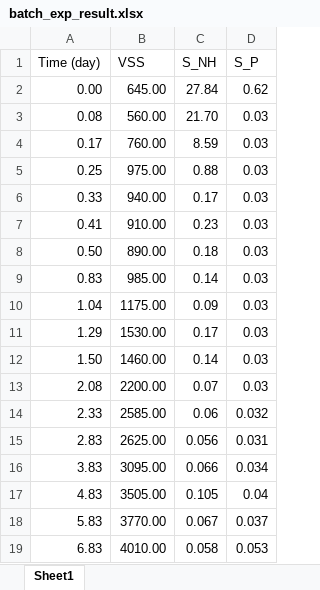
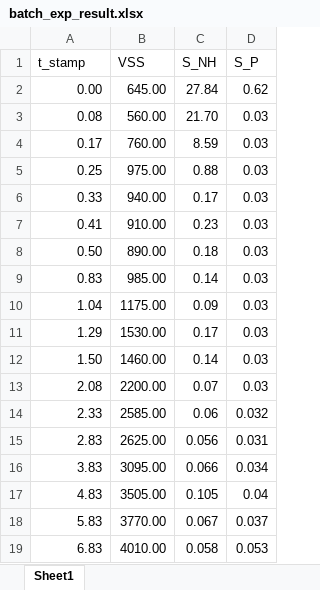
Before and after one commit to QSD-Group/EXPOsan, an Excel workbook: exposan/pm2_batch/data/batch_exp_result.xlsx, sheet Sheet1, drawn as a sheet; values as stored, in another font and other column widths than the file's, no borders; the diff names each change by its address in the sheet, - before the commit and + after, or states it on an @@ line.

```diff
--- a/exposan/pm2_batch/data/batch_exp_result.xlsx (sheet Sheet1)
+++ b/exposan/pm2_batch/data/batch_exp_result.xlsx (sheet Sheet1)
-A1: Time (day)
+A1: t_stamp
```
Also changed, not shown: exposan/pm2_batch/data/exo_vars.xlsx, 4 other files.
